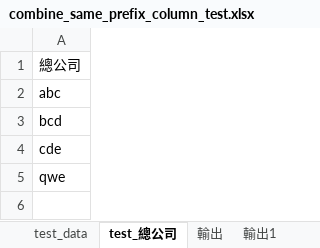
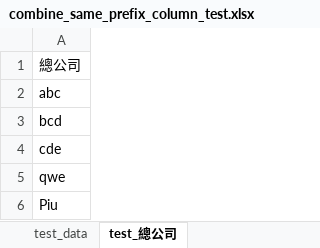
Before and after one commit to jgw0915/combine_same_prefix_column_excel, an Excel workbook: combine_same_prefix_column_test.xlsx, sheet test_總公司, drawn as a sheet; values as stored, in another font and other column widths than the file's, no borders; the diff names each change by its address in the sheet, - before the commit and + after, or states it on an @@ line.

```diff
--- a/combine_same_prefix_column_test.xlsx (sheet test_總公司)
+++ b/combine_same_prefix_column_test.xlsx (sheet test_總公司)
-sheet tab: 輸出
-sheet tab: 輸出1
+row 6: Piu
```
Also changed, not shown: other sheet tabs, 2 other files.
